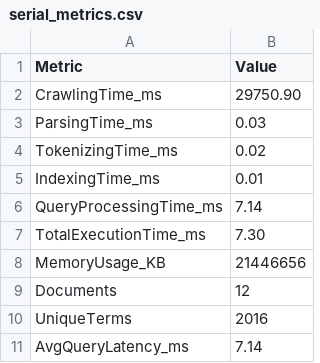
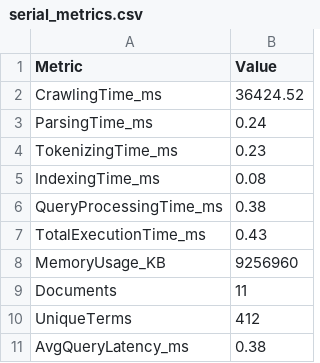
Before and after one commit to PramithaMJ/High-Performance-Parallel-Search-Engine, a CSV file: OpenMP Version/data/serial_metrics.csv, drawn as a sheet.

Commit message:
Update serial_metrics.csv and remove obsolete binary files from Serial Version

```diff
--- a/OpenMP Version/data/serial_metrics.csv
+++ b/OpenMP Version/data/serial_metrics.csv
@@ -1,11 +1,11 @@
 Metric,Value
-CrawlingTime_ms,29750.90
-ParsingTime_ms,0.03
-TokenizingTime_ms,0.02
-IndexingTime_ms,0.01
-QueryProcessingTime_ms,7.14
-TotalExecutionTime_ms,7.30
-MemoryUsage_KB,21446656
-Documents,12
-UniqueTerms,2016
-AvgQueryLatency_ms,7.14
+CrawlingTime_ms,36424.52
+ParsingTime_ms,0.24
+TokenizingTime_ms,0.23
+IndexingTime_ms,0.08
+QueryProcessingTime_ms,0.38
+TotalExecutionTime_ms,0.43
+MemoryUsage_KB,9256960
+Documents,11
+UniqueTerms,412
+AvgQueryLatency_ms,0.38
```
Also changed, not shown: 14 other files.
